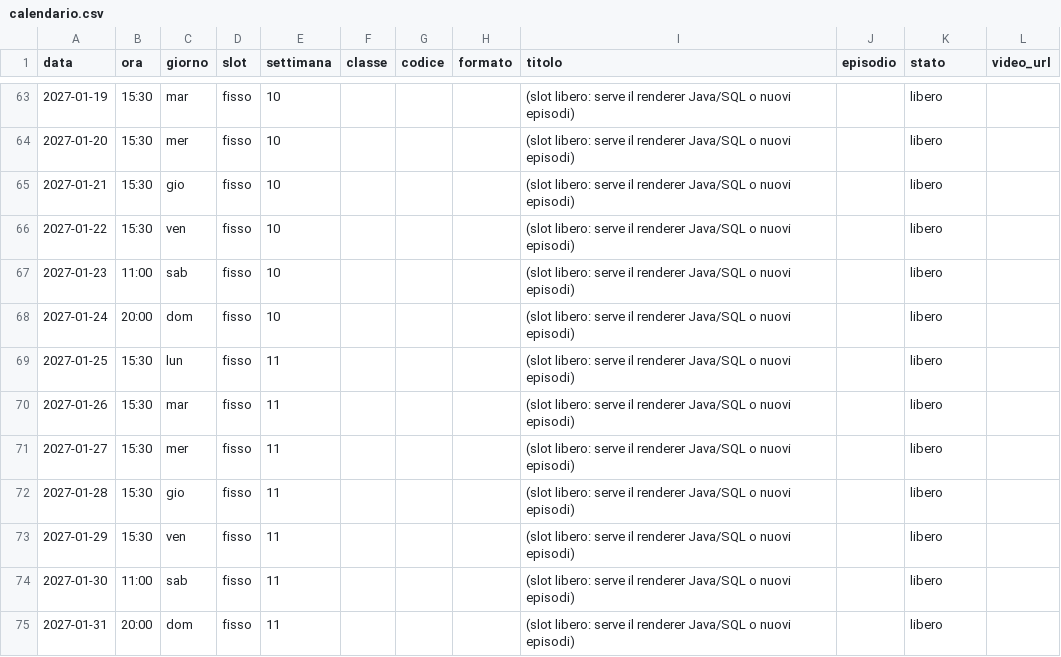
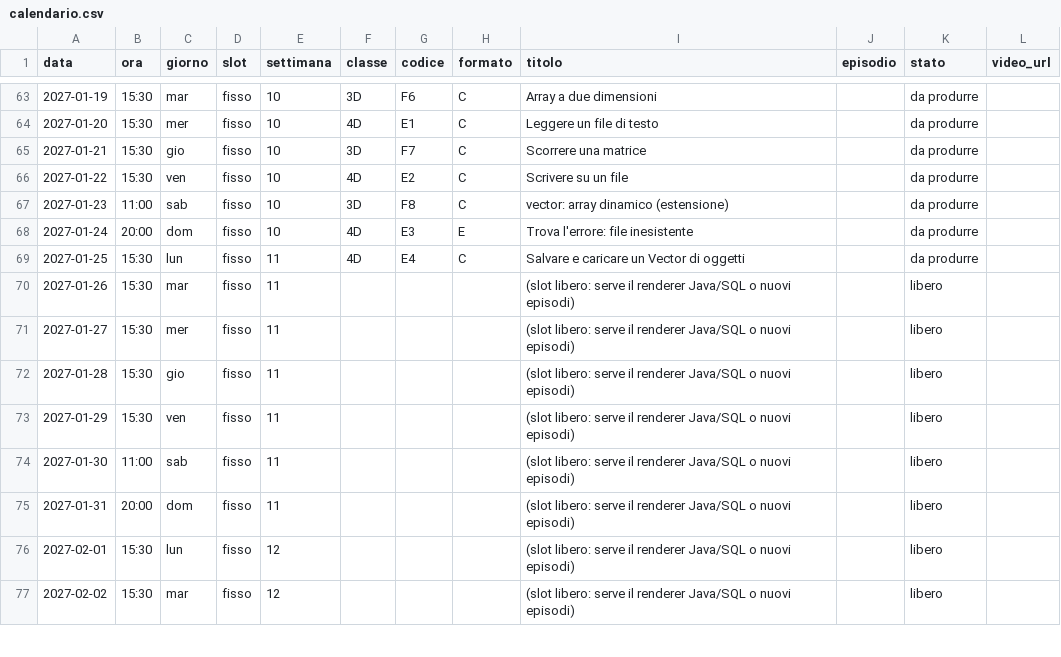
Before and after one commit to Cyclope23/tiktokformat, a CSV file: piano-editoriale/calendario.csv, drawn as a sheet; only a part is shown, gaps mark what is left out; the shorter side is filled out with more unchanged rows; the diff covers the shown part only.

```diff
--- a/piano-editoriale/calendario.csv
+++ b/piano-editoriale/calendario.csv
@@ -63,8 +63,8 @@ data,ora,giorno,slot,settimana,classe,codice,formato,titolo,episodio,stato,video
-2027-01-19,15:30,mar,fisso,10,,,,(slot libero: serve il renderer Java/SQL o nuovi episodi),,libero,
-2027-01-20,15:30,mer,fisso,10,,,,(slot libero: serve il renderer Java/SQL o nuovi episodi),,libero,
-2027-01-21,15:30,gio,fisso,10,,,,(slot libero: serve il renderer Java/SQL o nuovi episodi),,libero,
-2027-01-22,15:30,ven,fisso,10,,,,(slot libero: serve il renderer Java/SQL o nuovi episodi),,libero,
-2027-01-23,11:00,sab,fisso,10,,,,(slot libero: serve il renderer Java/SQL o nuovi episodi),,libero,
-2027-01-24,20:00,dom,fisso,10,,,,(slot libero: serve il renderer Java/SQL o nuovi episodi),,libero,
-2027-01-25,15:30,lun,fisso,11,,,,(slot libero: serve il renderer Java/SQL o nuovi episodi),,libero,
+2027-01-19,15:30,mar,fisso,10,3D,F6,C,Array a due dimensioni,,da produrre,
+2027-01-20,15:30,mer,fisso,10,4D,E1,C,Leggere un file di testo,,da produrre,
+2027-01-21,15:30,gio,fisso,10,3D,F7,C,Scorrere una matrice,,da produrre,
+2027-01-22,15:30,ven,fisso,10,4D,E2,C,Scrivere su un file,,da produrre,
+2027-01-23,11:00,sab,fisso,10,3D,F8,C,vector: array dinamico (estensione),,da produrre,
+2027-01-24,20:00,dom,fisso,10,4D,E3,E,Trova l'errore: file inesistente,,da produrre,
+2027-01-25,15:30,lun,fisso,11,4D,E4,C,Salvare e caricare un Vector di oggetti,,da produrre,
 2027-01-26,15:30,mar,fisso,11,,,,(slot libero: serve il renderer Java/SQL o nuovi episodi),,libero,
```
Also changed, not shown: 68 edited cells elsewhere in this file, 2 other files.
